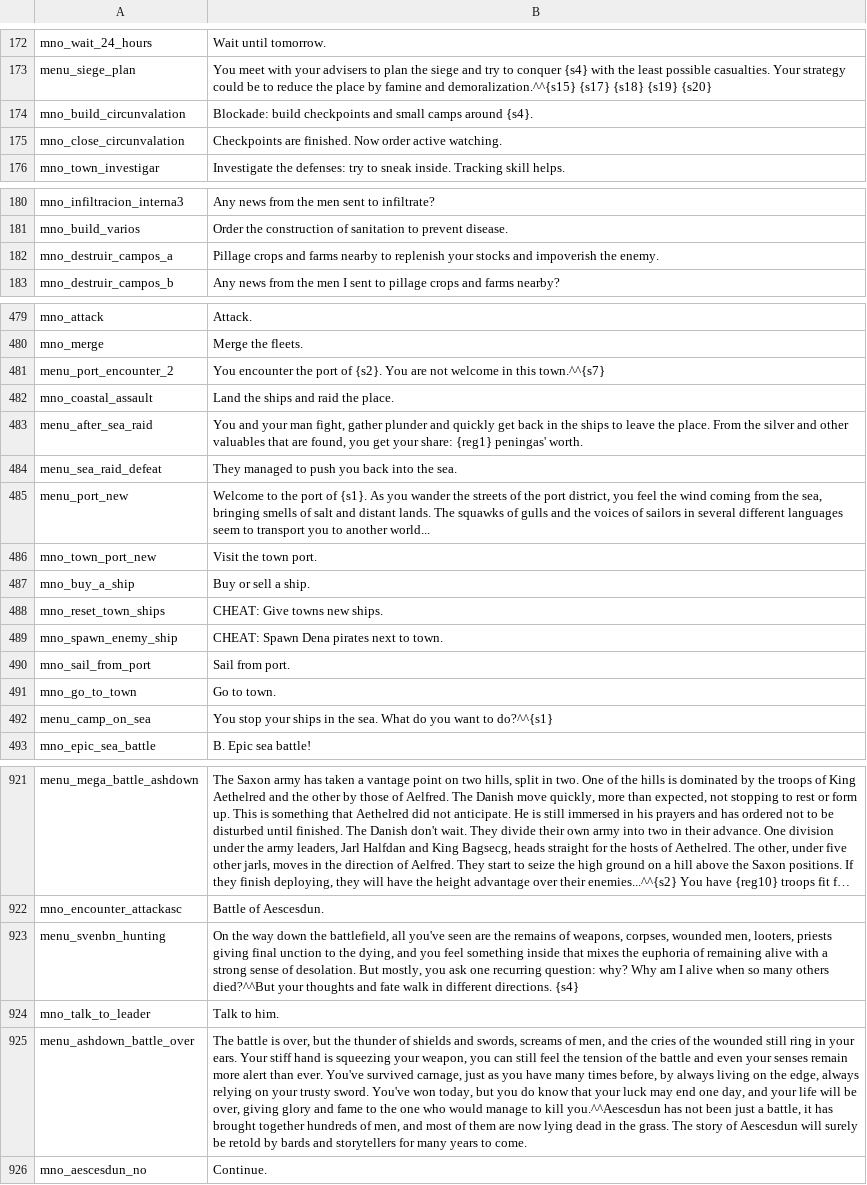
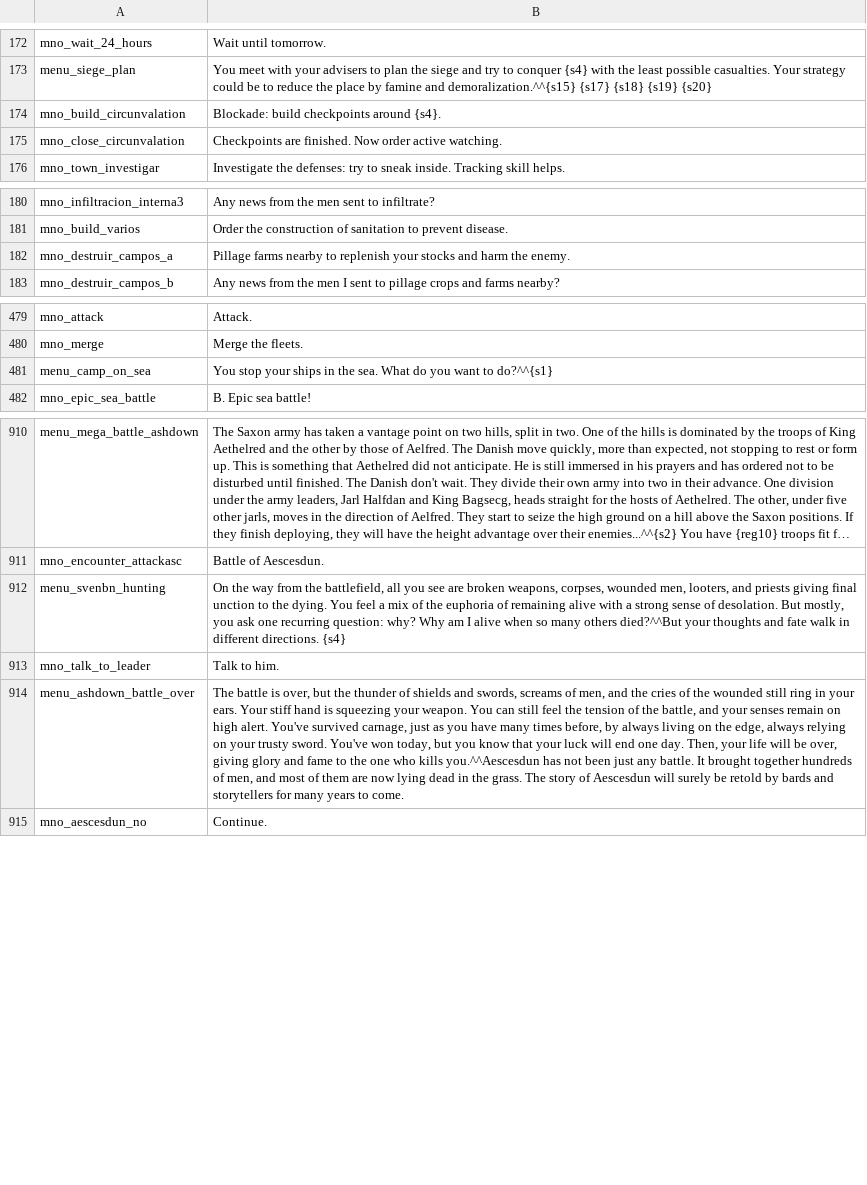
Before and after one commit to FabianoIlCapo/warband-vc-l10n, a CSV file: en/game_menus.csv, drawn as a sheet; only a part is shown, gaps mark what is left out; long unchanged cells end in …; removed rows and columns are numbered as before the commit, all else as after; the diff covers the shown part only; the diff names each change by its address in the sheet, - before the commit and + after, or states it on an @@ line.

```diff
--- a/en/game_menus.csv
+++ b/en/game_menus.csv
-B174: …build checkpoints and small camps around {s4}.
+B174: …build checkpoints around {s4}.
-B182: Pillage crops and farms nearby to replenish your stocks and impoverish the enemy.
+B182: Pillage farms nearby to replenish your stocks and harm the enemy.
-row 481: menu_port_encounter_2 | You encounter the port of {s2}. You are not welcome in this town.^^{s7}
-row 482: mno_coastal_assault | Land the ships and raid the place.
-row 483: menu_after_sea_raid | You and your man fight, gather plunder and quickly get back in the ships to leave the place. From the silver and other valuables that are found, you get your share: {reg1} peningas' worth.
-row 484: menu_sea_raid_defeat | They managed to push you back into the sea.
-row 485: menu_port_new | Welcome to the port of {s1}. As you wander the streets of the port district, you feel the wind coming from the sea, bringing smells of salt and distant lands. The squawks of gulls and the voices of sailors in several different languages seem to transport you to another world...
-row 486: mno_town_port_new | Visit the town port.
-row 487: mno_buy_a_ship | Buy or sell a ship.
-row 488: mno_reset_town_ships | CHEAT: Give towns new ships.
-row 489: mno_spawn_enemy_ship | CHEAT: Spawn Dena pirates next to town.
-row 490: mno_sail_from_port | Sail from port.
-row 491: mno_go_to_town | Go to town.
-B912: …the way down the battlefield, all you've seen are the remains of weapons, corpses, wounded men, looters, priests giving final unction to the dying, and you feel something inside that mixes the euphoria…
+B912: …the way from the battlefield, all you see are broken weapons, corpses, wounded men, looters, and priests giving final unction to the dying. You feel a mix of the euphoria…
-B914: …squeezing your weapon, you can still feel the tension of the battle and even your senses remain more alert than ever. You've survived carnage, just as you have many times before, by always living on the edge, always relying on your trusty sword. You've won today, but you do know that your luck may end one day, and your life will be over, giving glory and fame to the one who would manage to kill you.^^Aescesdun has not been just a battle, it has brought together…
+B914: …squeezing your weapon. You can still feel the tension of the battle, and your senses remain on high alert. You've survived carnage, just as you have many times before, by always living on the edge, always relying on your trusty sword. You've won today, but you know that your luck will end one day. Then, your life will be over, giving glory and fame to the one who kills you.^^Aescesdun has not been just any battle. It brought together…
```
Also changed, not shown: 1 edited cell elsewhere in this file, en/dialogs.csv, en/game_strings.csv, 4 other files.
